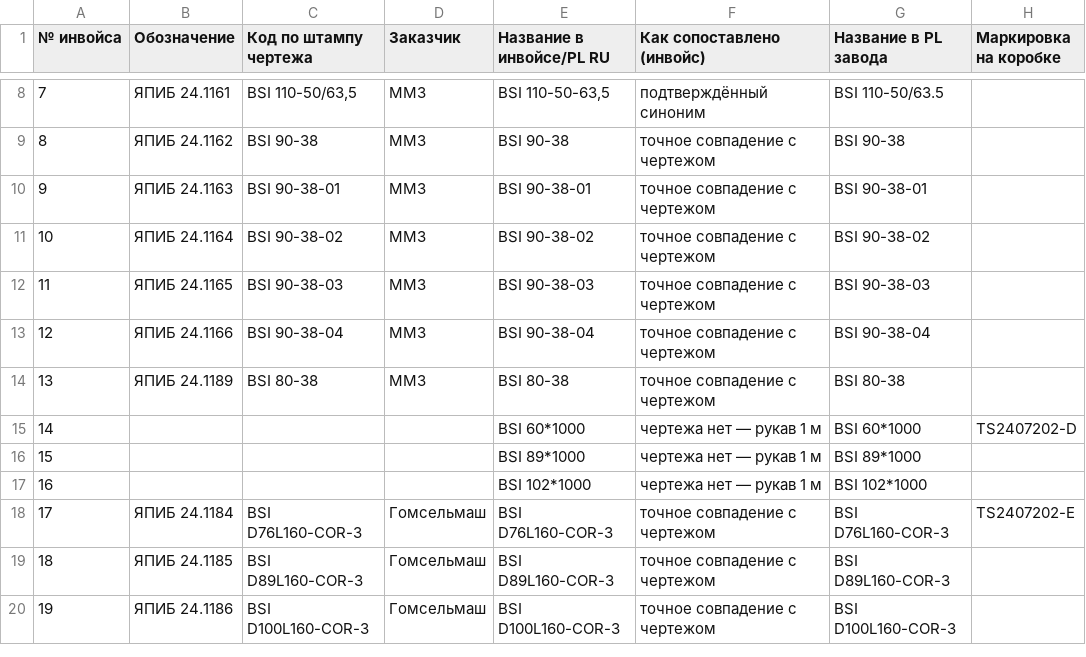
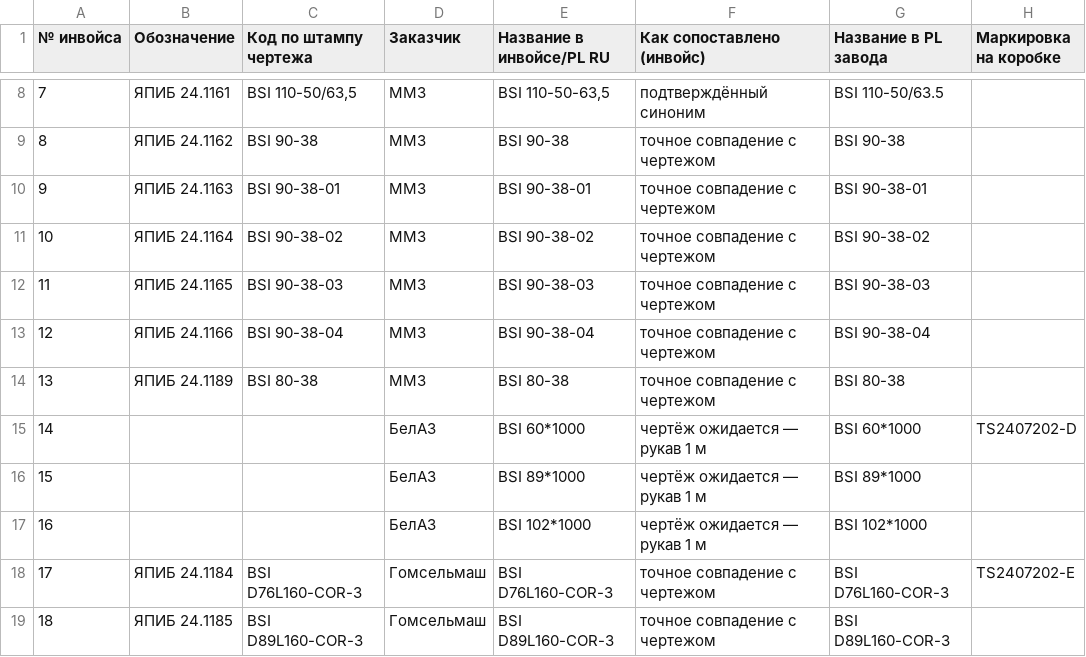
Before and after one commit to UladzimirKhilko/silicone-hoses, a CSV file: docs/data/products-TS2407202.csv, drawn as a sheet; only a part is shown, gaps mark what is left out; the shorter side is filled out with more unchanged rows; the diff names each change by its address in the sheet, - before the commit and + after, or states it on an @@ line.

```diff
--- a/docs/data/products-TS2407202.csv
+++ b/docs/data/products-TS2407202.csv
-D15:D17 (Заказчик): (empty)
+D15:D17 (Заказчик): БелАЗ
-F15:F17 (Как сопоставлено (инвойс)): чертежа нет — рукав 1 м
+F15:F17 (Как сопоставлено (инвойс)): чертёж ожидается — рукав 1 м
```
Also changed, not shown: 5 other files.
